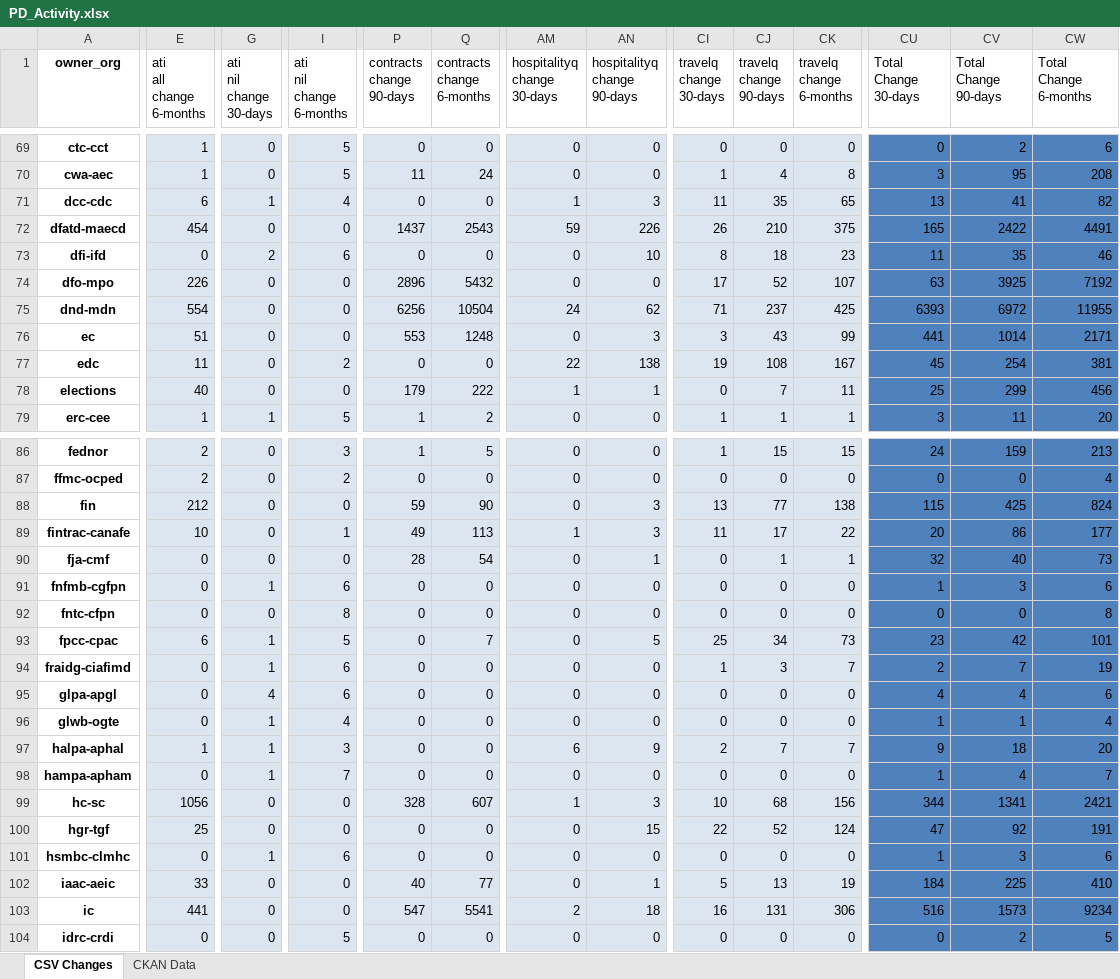
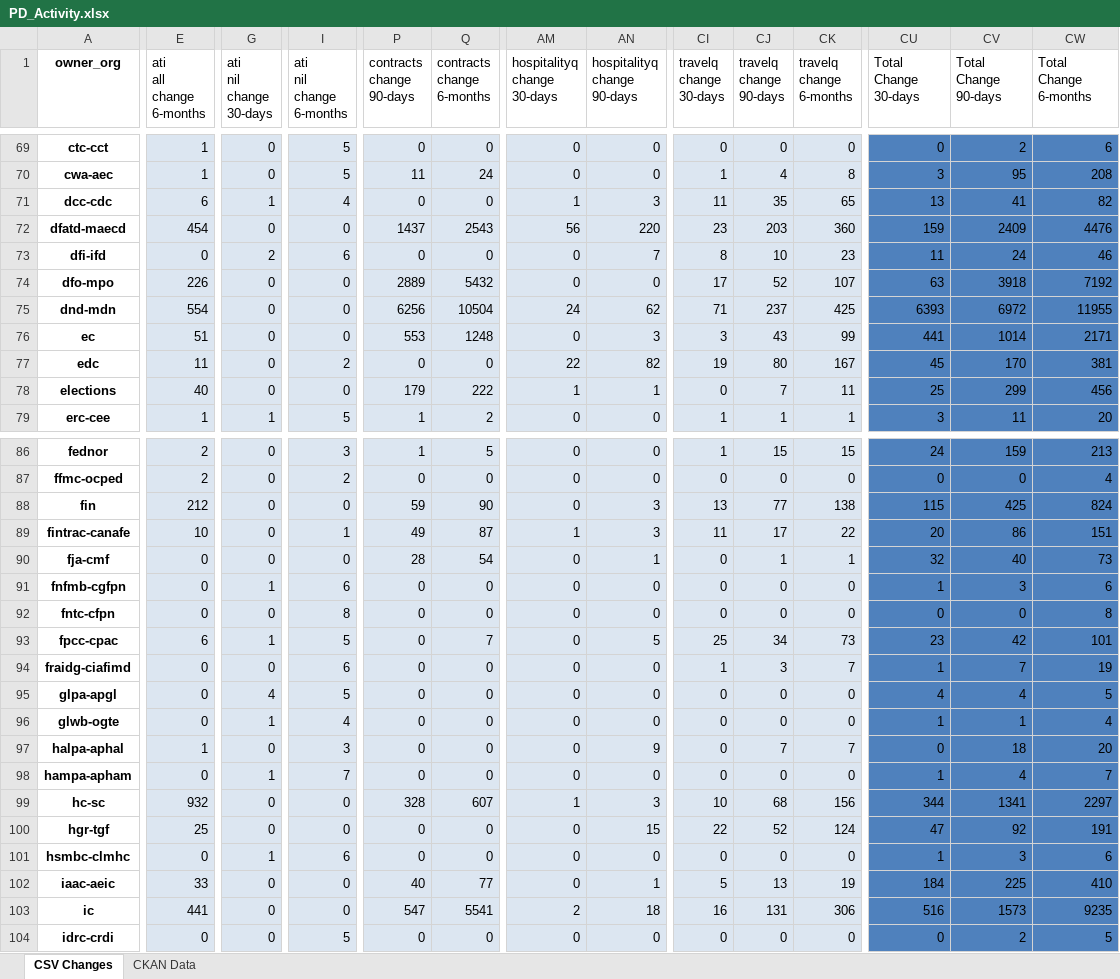
Before and after one commit to open-data/analytics-corporate-reporting, an Excel workbook: PD_CHANGES_RPT/PD_Activity.xlsx, sheet CSV Changes, drawn as a sheet; only a part is shown, gaps mark what is left out; values as stored, in another font and other column widths than the file's, no borders; the diff covers the shown part only; the diff names each change by its address in the sheet, - before the commit and + after, or states it on an @@ line.

```diff
--- a/PD_CHANGES_RPT/PD_Activity.xlsx (sheet CSV Changes)
+++ b/PD_CHANGES_RPT/PD_Activity.xlsx (sheet CSV Changes)
-AM72 (hospitalityq change 30-days): 59
+AM72 (hospitalityq change 30-days): 56
-AN72 (hospitalityq change 90-days): 226
+AN72 (hospitalityq change 90-days): 220
-CI72 (travelq change 30-days): 26
+CI72 (travelq change 30-days): 23
-CJ72 (travelq change 90-days): 210
+CJ72 (travelq change 90-days): 203
-CK72 (travelq change 6-months): 375
+CK72 (travelq change 6-months): 360
-CU72 (Total Change 30-days): 165
+CU72 (Total Change 30-days): 159
-CV72 (Total Change 90-days): 2422
+CV72 (Total Change 90-days): 2409
-CW72 (Total Change 6-months): 4491
+CW72 (Total Change 6-months): 4476
-AN73 (hospitalityq change 90-days): 10
+AN73 (hospitalityq change 90-days): 7
-CJ73 (travelq change 90-days): 18
+CJ73 (travelq change 90-days): 10
-CV73 (Total Change 90-days): 35
+CV73 (Total Change 90-days): 24
-P74 (contracts change 90-days): 2896
+P74 (contracts change 90-days): 2889
-CV74 (Total Change 90-days): 3925
+CV74 (Total Change 90-days): 3918
-AN77 (hospitalityq change 90-days): 138
+AN77 (hospitalityq change 90-days): 82
-CJ77 (travelq change 90-days): 108
+CJ77 (travelq change 90-days): 80
-CV77 (Total Change 90-days): 254
+CV77 (Total Change 90-days): 170
-Q89 (contracts change 6-months): 113
+Q89 (contracts change 6-months): 87
-CW89 (Total Change 6-months): 177
+CW89 (Total Change 6-months): 151
-G94 (ati nil change 30-days): 1
+G94 (ati nil change 30-days): 0
-CU94 (Total Change 30-days): 2
+CU94 (Total Change 30-days): 1
-I95 (ati nil change 6-months): 6
+I95 (ati nil change 6-months): 5
-CW95 (Total Change 6-months): 6
+CW95 (Total Change 6-months): 5
-G97 (ati nil change 30-days): 1
+G97 (ati nil change 30-days): 0
-AM97 (hospitalityq change 30-days): 6
+AM97 (hospitalityq change 30-days): 0
-CI97 (travelq change 30-days): 2
+CI97 (travelq change 30-days): 0
-CU97 (Total Change 30-days): 9
+CU97 (Total Change 30-days): 0
-E99 (ati all change 6-months): 1056
+E99 (ati all change 6-months): 932
-CW99 (Total Change 6-months): 2421
+CW99 (Total Change 6-months): 2297
-CW103 (Total Change 6-months): 9234
+CW103 (Total Change 6-months): 9235
```
Also changed, not shown: 116 edited cells elsewhere in this sheet, 1 other file.
